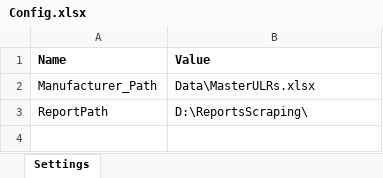
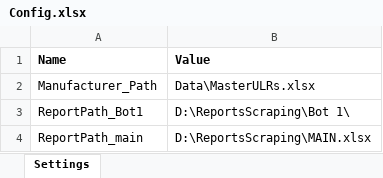
Before and after one commit to Biswajeetkumar55/RPA_WebScraping, an Excel workbook: Scrape_Bot1/Data/Config.xlsx, sheet Settings, drawn as a sheet; values as stored, in another font and other column widths than the file's, no borders; removed rows and columns are numbered as before the commit, all else as after; the diff names each change by its address in the sheet, - before the commit and + after, or states it on an @@ line.

```diff
--- a/Scrape_Bot1/Data/Config.xlsx (sheet Settings)
+++ b/Scrape_Bot1/Data/Config.xlsx (sheet Settings)
-row 3: ReportPath | D:\ReportsScraping\
+row 3: ReportPath_Bot1 | D:\ReportsScraping\Bot 1\
+row 4: ReportPath_main | D:\ReportsScraping\MAIN.xlsx
```
Also changed, not shown: Scrape_Bot1/Data/OvenTemplate.xlsx, 13 other files.
